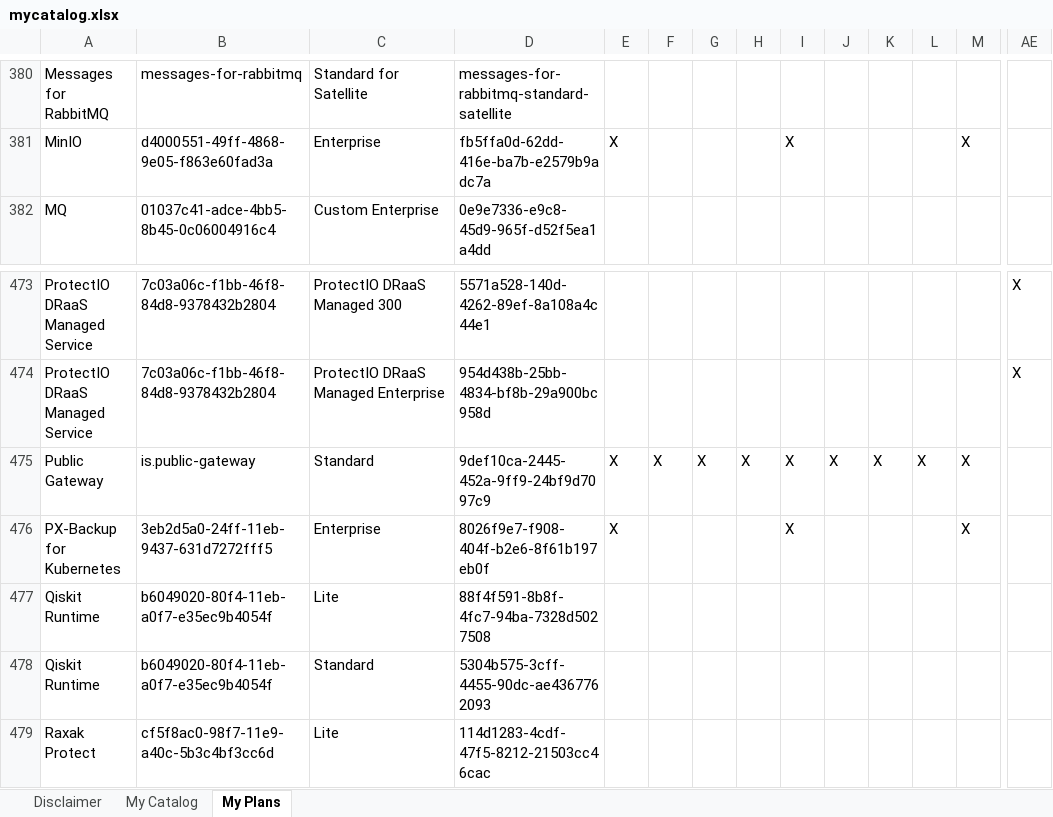
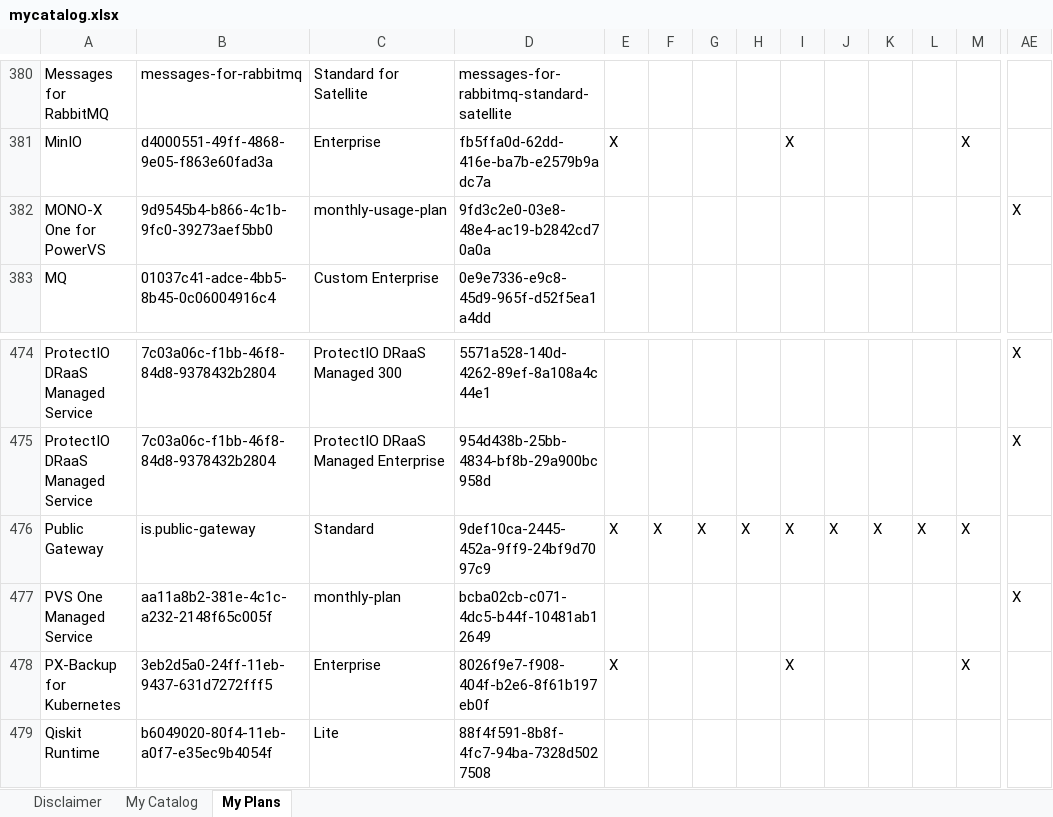
Before and after one commit to l2fprod/mycatalog, an Excel workbook: docs/generated/mycatalog.xlsx, sheet My Plans, drawn as a sheet; only a part is shown, gaps mark what is left out; the shorter side is filled out with more unchanged rows; values as stored, in another font and other column widths than the file's, no borders; rows hold the shown columns only; the diff names each change by its address in the sheet, - before the commit and + after, or states it on an @@ line.

```diff
--- a/docs/generated/mycatalog.xlsx (sheet My Plans)
+++ b/docs/generated/mycatalog.xlsx (sheet My Plans)
+row 382: MONO-X One for PowerVS | 9d9545b4-b866-4c1b-9fc0-39273aef5bb0 | monthly-usage-plan | 9fd3c2e0-03e8-48e4-ac19-b2842cd70a0a |  |  |  |  |  |  |  |  |  | X
+row 477: PVS One Managed Service | aa11a8b2-381e-4c1c-a232-2148f65c005f | monthly-plan | bcba02cb-c071-4dc5-b44f-10481ab12649 |  |  |  |  |  |  |  |  |  | X
```
Also changed, not shown: sheet My Catalog, 10 other files.
